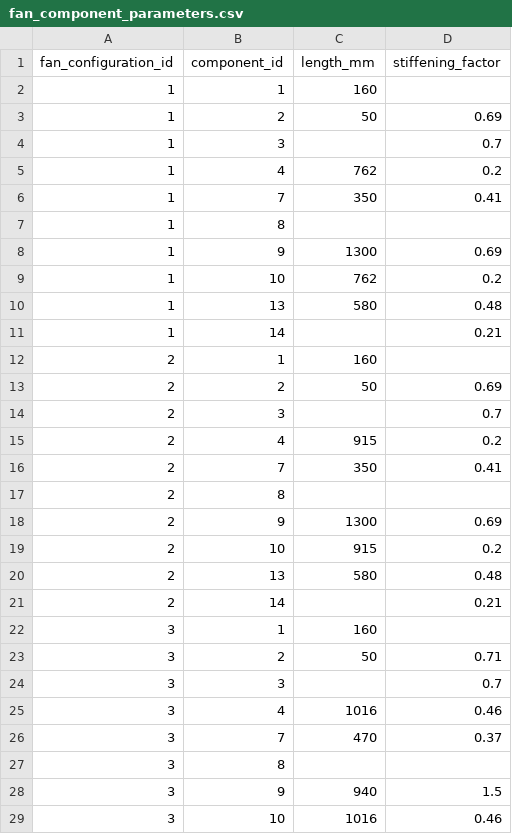
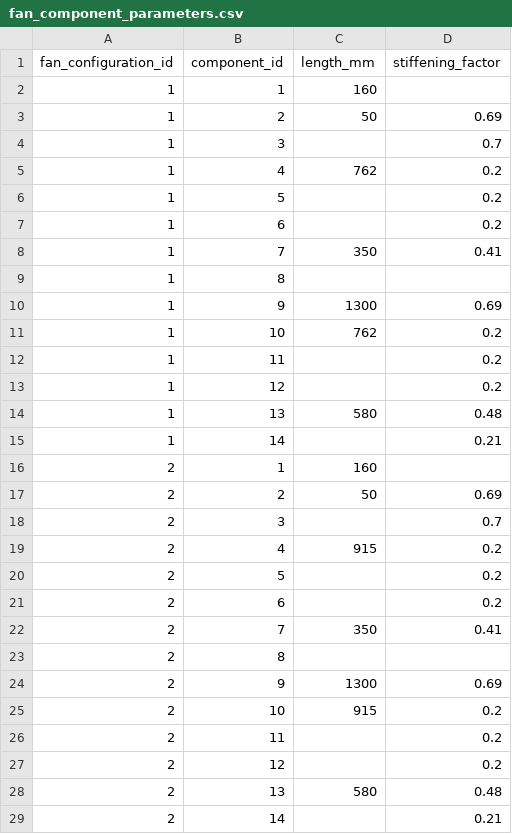
Before and after one commit to Rooi-Willie/fan-quoting-app, a CSV file: database/data/fan_component_parameters.csv, drawn as a sheet; only a part is shown; the shorter side is filled out with more unchanged rows; the diff covers the shown part only.

Commit message:
fix: Add silencer 1.5D/2D support and fix calculation errors
- Add cost_formula_type to component parameters query (crud.py)
- Add defensive None handling for stiffening_factor in CylinderSurfaceCalculator
- Add missing length_multiplier validation in _resolve_formulaic_parameters
- Add 16 fan_component_parameters rows for silencer variants (1.5D/2D)
- Set NULL length_mm for formula-driven components to enable length multiplier calculations

```diff
--- a/database/data/fan_component_parameters.csv
+++ b/database/data/fan_component_parameters.csv
@@ -5,2 +5,4 @@ fan_configuration_id,component_id,length_mm,stiffening_factor
 1,4,762,0.2
+1,5,,0.2
+1,6,,0.2
 1,7,350,0.41
@@ -9,2 +11,4 @@ fan_configuration_id,component_id,length_mm,stiffening_factor
 1,10,762,0.2
+1,11,,0.2
+1,12,,0.2
 1,13,580,0.48
@@ -15,2 +19,4 @@ fan_configuration_id,component_id,length_mm,stiffening_factor
 2,4,915,0.2
+2,5,,0.2
+2,6,,0.2
 2,7,350,0.41
@@ -19,2 +25,4 @@ fan_configuration_id,component_id,length_mm,stiffening_factor
 2,10,915,0.2
+2,11,,0.2
+2,12,,0.2
 2,13,580,0.48
```
Also changed, not shown: 8 added rows elsewhere in this file, 2 other files.
